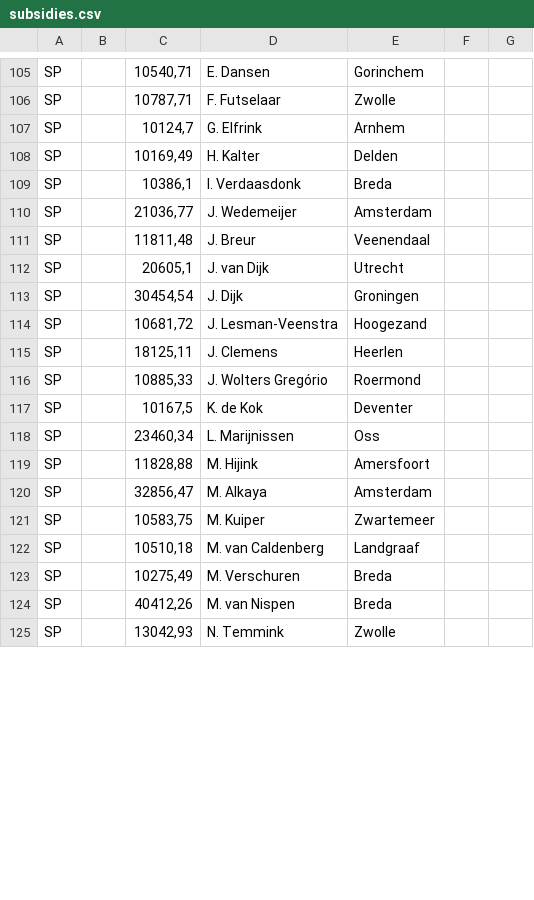
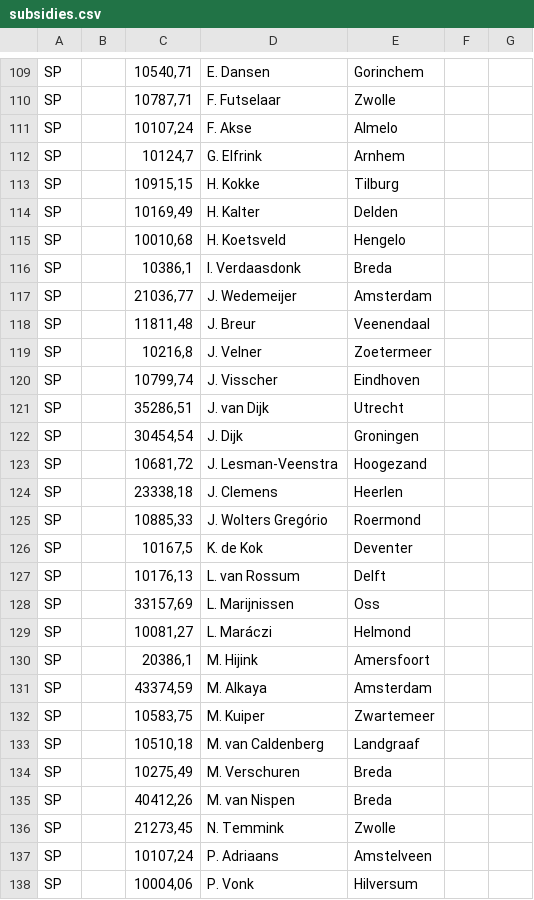
Before and after one commit to openstate/ro-pp-subsidies, a CSV file: subsidies.csv, drawn as a sheet; only a part is shown, gaps mark what is left out; the diff covers the shown part only.

Commit message:
Subsidies bijgewerkt.

```diff
--- a/subsidies.csv
+++ b/subsidies.csv
@@ -106,4 +110,7 @@ SP,,"10540,71",E. Dansen,Gorinchem,,
 SP,,"10787,71",F. Futselaar,Zwolle,,
+SP,,"10107,24",F. Akse,Almelo,,
 SP,,"10124,7",G. Elfrink,Arnhem,,
+SP,,"10915,15",H. Kokke,Tilburg,,
 SP,,"10169,49",H. Kalter,Delden,,
+SP,,"10010,68",H. Koetsveld,Hengelo,,
 SP,,"10386,1",I. Verdaasdonk,Breda,,
@@ -111,11 +118,15 @@ SP,,"21036,77",J. Wedemeijer,Amsterdam,,
 SP,,"11811,48",J. Breur,Veenendaal,,
-SP,,"20605,1",J. van Dijk,Utrecht,,
+SP,,"10216,8",J. Velner,Zoetermeer,,
+SP,,"10799,74",J. Visscher,Eindhoven,,
+SP,,"35286,51",J. van Dijk,Utrecht,,
 SP,,"30454,54",J. Dijk,Groningen,,
 SP,,"10681,72",J. Lesman-Veenstra,Hoogezand,,
-SP,,"18125,11",J. Clemens,Heerlen,,
+SP,,"23338,18",J. Clemens,Heerlen,,
 SP,,"10885,33",J. Wolters Gregório,Roermond,,
 SP,,"10167,5",K. de Kok,Deventer,,
-SP,,"23460,34",L. Marijnissen,Oss,,
-SP,,"11828,88",M. Hijink,Amersfoort,,
-SP,,"32856,47",M. Alkaya,Amsterdam,,
+SP,,"10176,13",L. van Rossum,Delft,,
+SP,,"33157,69",L. Marijnissen,Oss,,
+SP,,"10081,27",L. Maráczi,Helmond,,
+SP,,"20386,1",M. Hijink,Amersfoort,,
+SP,,"43374,59",M. Alkaya,Amsterdam,,
 SP,,"10583,75",M. Kuiper,Zwartemeer,,
@@ -124,2 +135,4 @@ SP,,"10275,49",M. Verschuren,Breda,,
 SP,,"40412,26",M. van Nispen,Breda,,
-SP,,"13042,93",N. Temmink,Zwolle,,
+SP,,"21273,45",N. Temmink,Zwolle,,
+SP,,"10107,24",P. Adriaans,Amstelveen,,
+SP,,"10004,06",P. Vonk,Hilversum,,
```
Also changed, not shown: 12 added rows and 6 edited cells elsewhere in this file.
